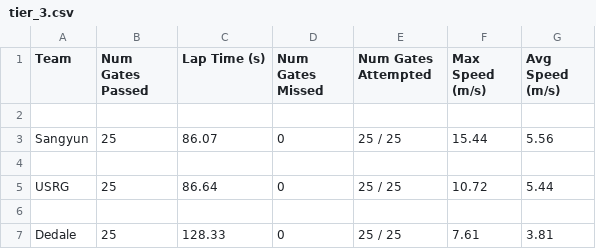
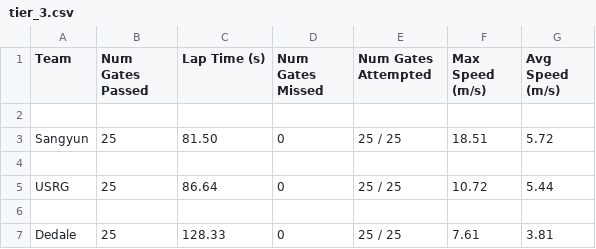
Before and after one commit to microsoft/AirSim-NeurIPS2019-Drone-Racing, a CSV file: _static/data/tier_3.csv, drawn as a sheet.

```diff
--- a/_static/data/tier_3.csv
+++ b/_static/data/tier_3.csv
@@ -2,3 +2,3 @@ Team, Num Gates Passed, Lap Time (s), Num Gates Missed, Num Gates Attempted, Max
 
-Sangyun,25,86.07,0,25 / 25,15.44,5.56
+Sangyun,25,81.50,0,25 / 25,18.51,5.72
 
```
Also changed, not shown: _static/data/tier_1.csv.
